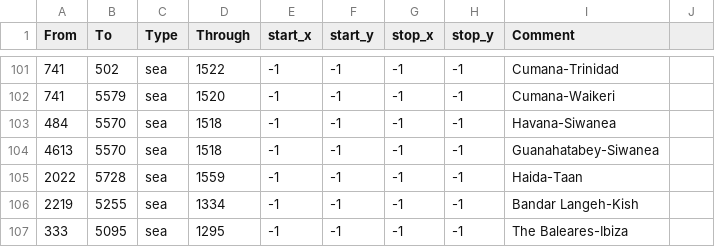
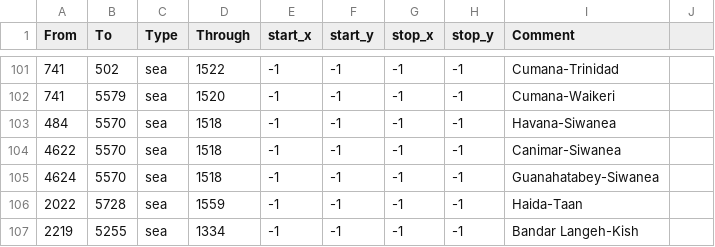
Before and after one commit to Amazonys/Atlas-Novum, a CSV file: map/adjacencies.csv, drawn as a sheet; only a part is shown, gaps mark what is left out; the shorter side is filled out with more unchanged rows.

```diff
--- a/map/adjacencies.csv
+++ b/map/adjacencies.csv
@@ -103,3 +103,4 @@ From;To;Type;Through;start_x;start_y;stop_x;stop_y;Comment;
 484;5570;sea;1518;-1;-1;-1;-1;Havana-Siwanea;
-4613;5570;sea;1518;-1;-1;-1;-1;Guanahatabey-Siwanea;
+4622;5570;sea;1518;-1;-1;-1;-1;Canimar-Siwanea;
+4624;5570;sea;1518;-1;-1;-1;-1;Guanahatabey-Siwanea;
 2022;5728;sea;1559;-1;-1;-1;-1;Haida-Taan;
```
Also changed, not shown: 29 other files.
